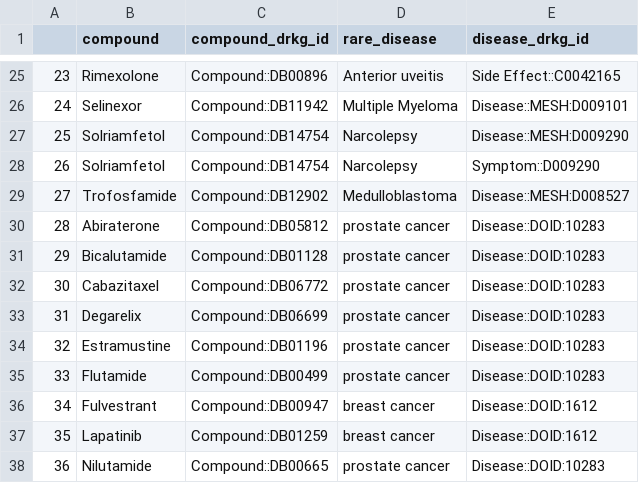
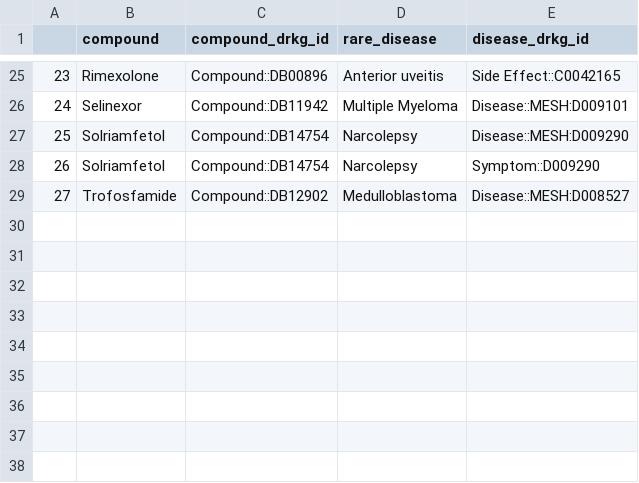
Before and after one commit to Ale9806/SIMPLLM, a CSV file: test_raredisease_links.csv, drawn as a sheet; only a part is shown, gaps mark what is left out.

Commit message:
Refine rare disease links from Drug Repurposing Hub not in DRKG

```diff
--- a/test_raredisease_links.csv
+++ b/test_raredisease_links.csv
@@ -29,10 +29 @@
 27,Trofosfamide,Compound::DB12902,Medulloblastoma,Disease::MESH:D008527
-28,Abiraterone,Compound::DB05812,prostate cancer,Disease::DOID:10283
-29,Bicalutamide,Compound::DB01128,prostate cancer,Disease::DOID:10283
-30,Cabazitaxel,Compound::DB06772,prostate cancer,Disease::DOID:10283
-31,Degarelix,Compound::DB06699,prostate cancer,Disease::DOID:10283
-32,Estramustine,Compound::DB01196,prostate cancer,Disease::DOID:10283
-33,Flutamide,Compound::DB00499,prostate cancer,Disease::DOID:10283
-34,Fulvestrant,Compound::DB00947,breast cancer,Disease::DOID:1612
-35,Lapatinib,Compound::DB01259,breast cancer,Disease::DOID:1612
-36,Nilutamide,Compound::DB00665,prostate cancer,Disease::DOID:10283
```
Also changed, not shown: 2 other files.
